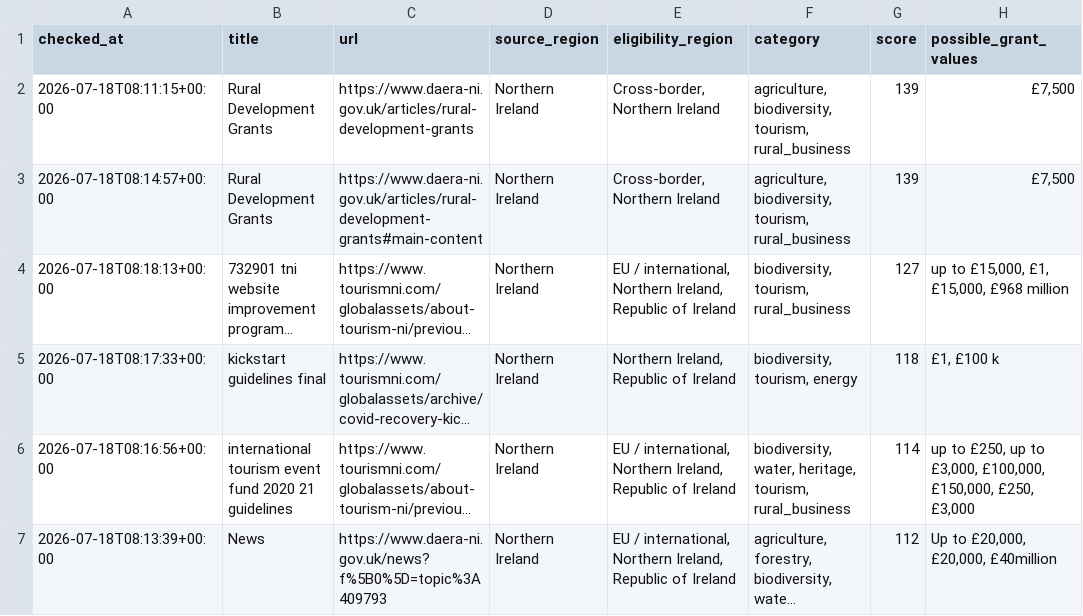
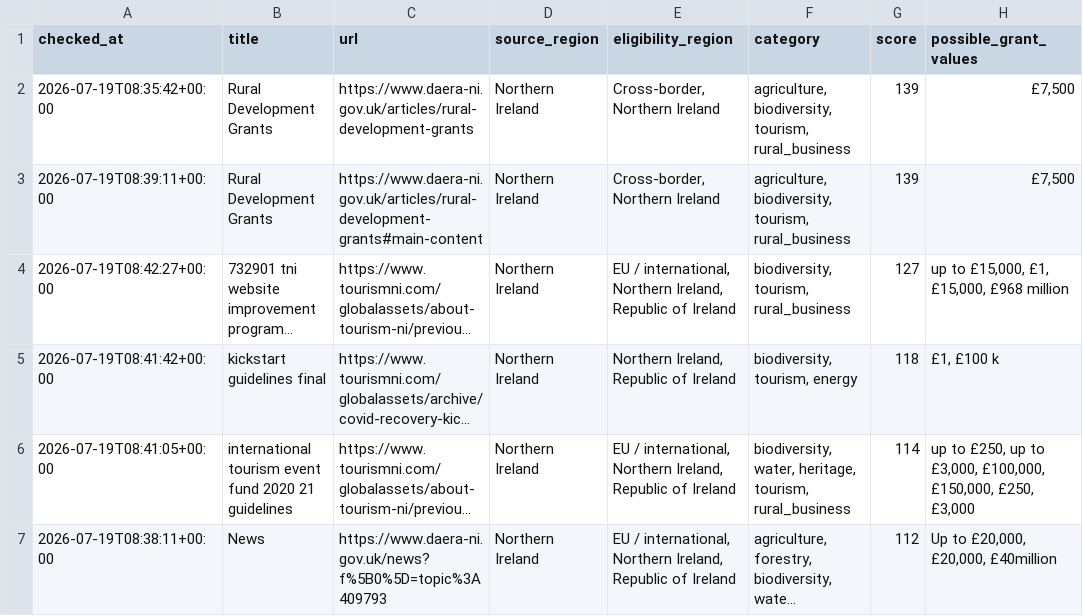
Before and after one commit to TaharusBrooke/BrockGrantFinder, a CSV file: colebrooke_grant_matches.csv, drawn as a sheet; only a part is shown; long unchanged cells end in …; the diff covers the shown part only; the diff names each change by its address in the sheet, - before the commit and + after, or states it on an @@ line.

```diff
--- a/colebrooke_grant_matches.csv
+++ b/colebrooke_grant_matches.csv
-A2 (checked_at): 2026-07-18T08:11:15+00:00
+A2 (checked_at): 2026-07-19T08:35:42+00:00
-A3 (checked_at): 2026-07-18T08:14:57+00:00
+A3 (checked_at): 2026-07-19T08:39:11+00:00
-A4 (checked_at): 2026-07-18T08:18:13+00:00
+A4 (checked_at): 2026-07-19T08:42:27+00:00
-A5 (checked_at): 2026-07-18T08:17:33+00:00
+A5 (checked_at): 2026-07-19T08:41:42+00:00
-A6 (checked_at): 2026-07-18T08:16:56+00:00
+A6 (checked_at): 2026-07-19T08:41:05+00:00
-A7 (checked_at): 2026-07-18T08:13:39+00:00
+A7 (checked_at): 2026-07-19T08:38:11+00:00
```
Also changed, not shown: 16 edited cells elsewhere in this file, grant_review_pages.csv.
